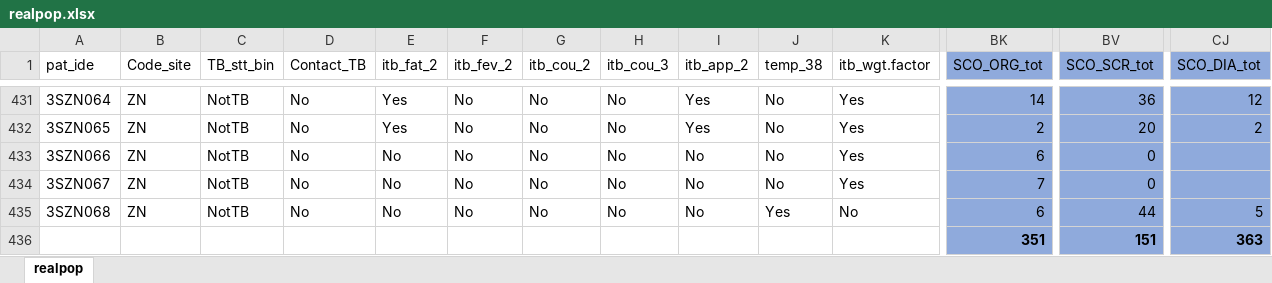
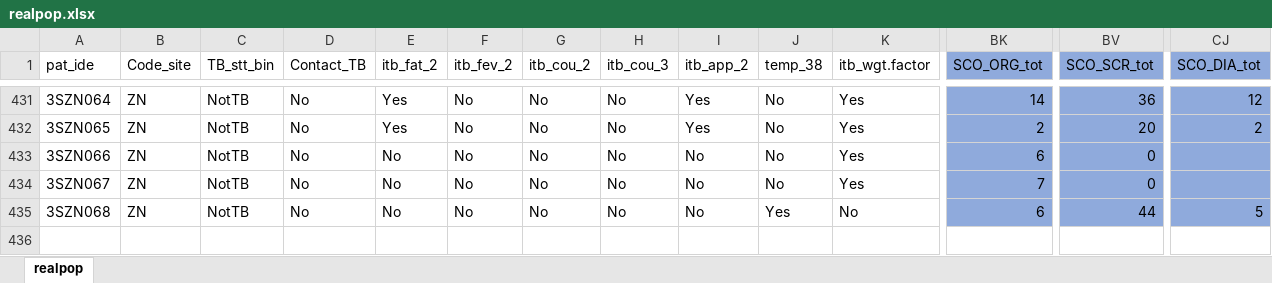
Before and after one commit to petedodd/TBSsam, an Excel workbook: data/realpop.xlsx, sheet realpop, drawn as a sheet; only a part is shown, gaps mark what is left out; values as stored, in another font and other column widths than the file's, no borders; rows hold the shown columns only; the diff names each change by its address in the sheet, - before the commit and + after, or states it on an @@ line.

Commit message:
latest version cohort (removed totals at the last row, generating missing values)

```diff
--- a/data/realpop.xlsx (sheet realpop)
+++ b/data/realpop.xlsx (sheet realpop)
-row 436:  |  |  |  |  |  |  |  |  |  |  | 351 | 151 | 363
```
Also changed, not shown: data/realpopt.xlsx.
